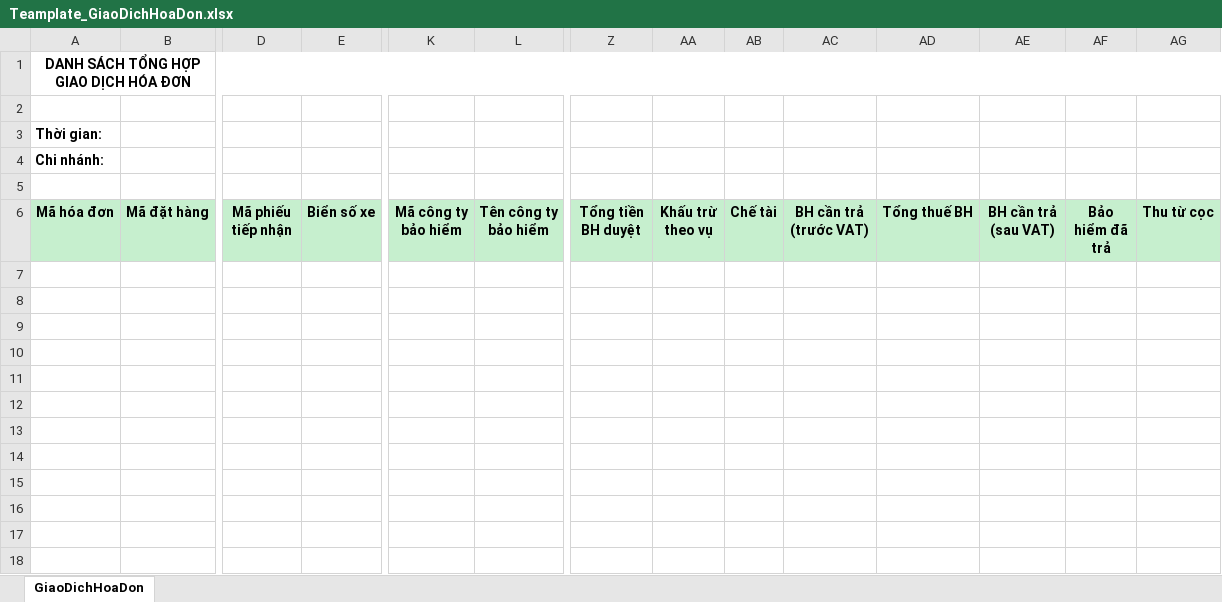
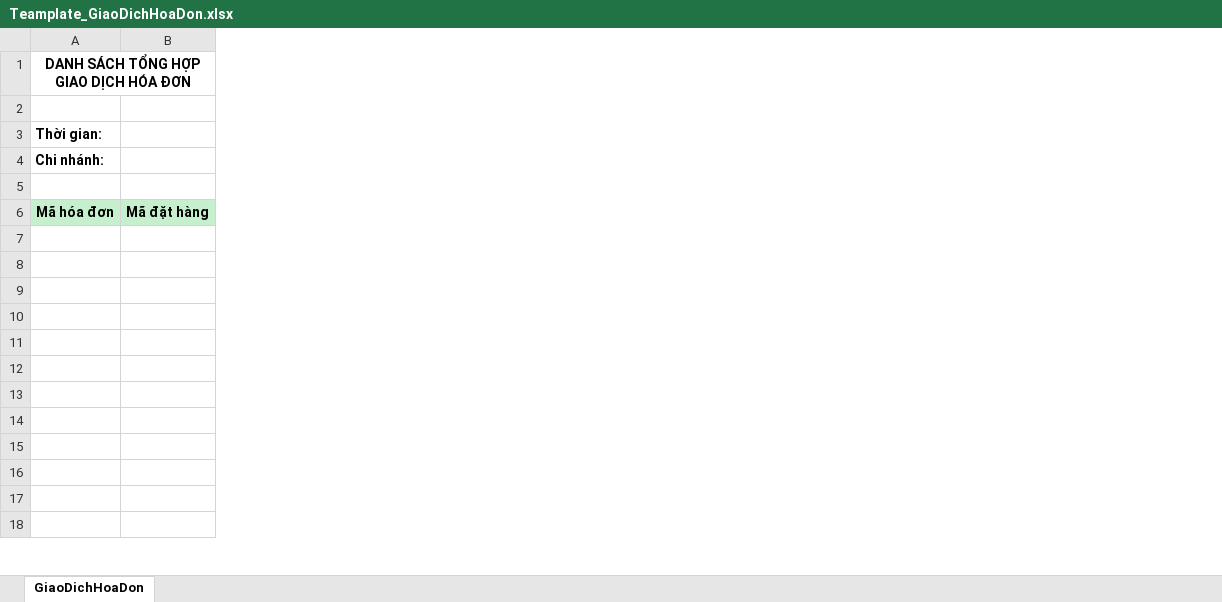
Before and after one commit to nhuongdt/KangJinDemo, an Excel workbook: banhang24/Template/ExportExcel/Teamplate_GiaoDichHoaDon.xlsx, sheet GiaoDichHoaDon, drawn as a sheet; only a part is shown, gaps mark what is left out; values as stored, in another font and other column widths than the file's, no borders; the diff names each change by its address in the sheet, - before the commit and + after, or states it on an @@ line.

Commit message:
- tách file excel: hoadonle, baohanh, suachua

```diff
--- a/banhang24/Template/ExportExcel/Teamplate_GiaoDichHoaDon.xlsx (sheet GiaoDichHoaDon)
+++ b/banhang24/Template/ExportExcel/Teamplate_GiaoDichHoaDon.xlsx (sheet GiaoDichHoaDon)
-column D (Mã phiếu tiếp nhận), empty
-column E (Biển số xe), empty
-column K (Mã công ty bảo hiểm), empty
-column L (Tên công ty bảo hiểm), empty
-column Z (Tổng tiền BH duyệt), empty
-column AA (Khấu trừ theo vụ), empty
-column AB (Chế tài), empty
-column AC (BH cần trả (trước VAT)), empty
-column AD (Tổng thuế BH), empty
-column AE (BH cần trả (sau VAT)), empty
-column AF (Bảo hiểm đã trả), empty
-column AG (Thu từ cọc), empty
```
Also changed, not shown: formulas that keep their value, banhang24/Template/ExportExcel/Teamplate_GoiDichVu.xlsx, banhang24/Template/ExportExcel/Teamplate_TheNap.xlsx, 1 other file.
